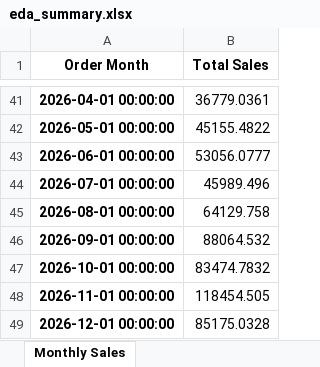
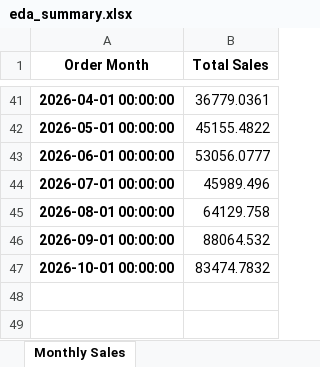
Before and after one commit to vinaykumar-Python/Retail-Sales-Analytics, an Excel workbook: reports/eda_charts/eda_summary.xlsx, sheet Monthly Sales, drawn as a sheet; only a part is shown, gaps mark what is left out; values as stored, in another font and other column widths than the file's, no borders; the diff names each change by its address in the sheet, - before the commit and + after, or states it on an @@ line.

```diff
--- a/reports/eda_charts/eda_summary.xlsx (sheet Monthly Sales)
+++ b/reports/eda_charts/eda_summary.xlsx (sheet Monthly Sales)
-row 48: 2026-11-01 00:00:00 | 118454.505
-row 49: 2026-12-01 00:00:00 | 85175.0328
```
Also changed, not shown: sheet Sub-Category Profit, sheet Category, sheet Region, sheet Key Metrics, 29 other files.
